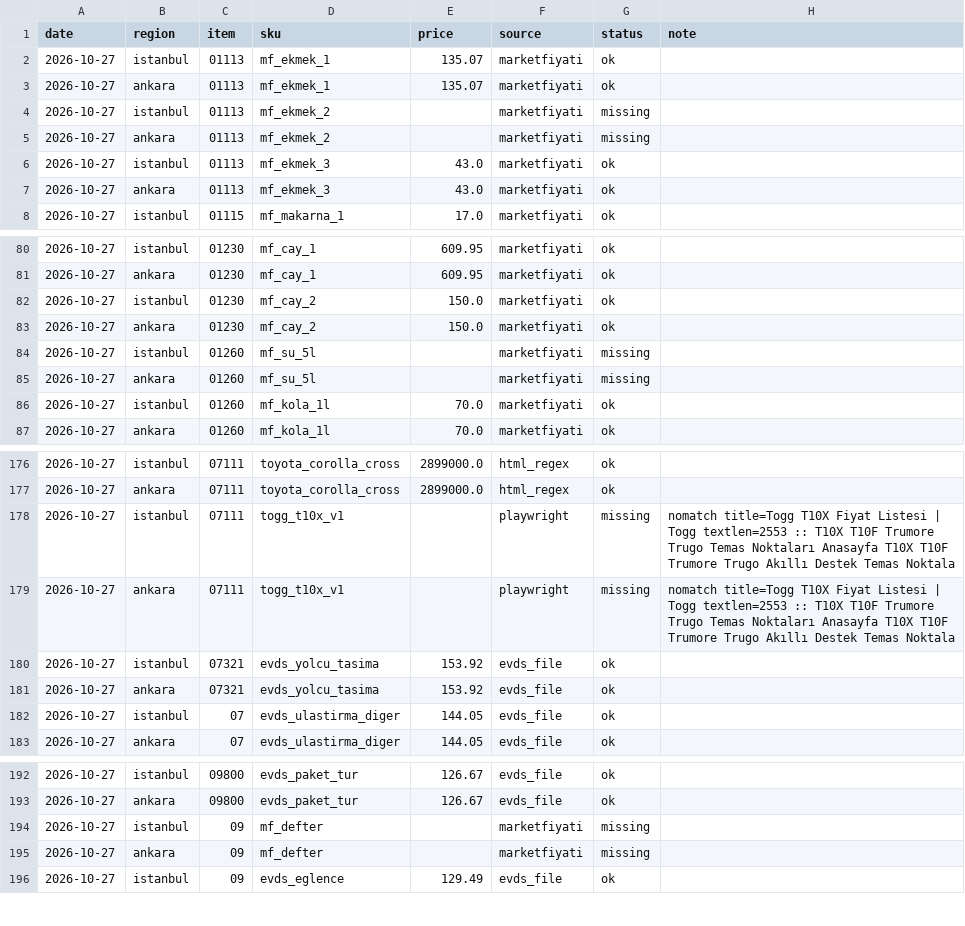
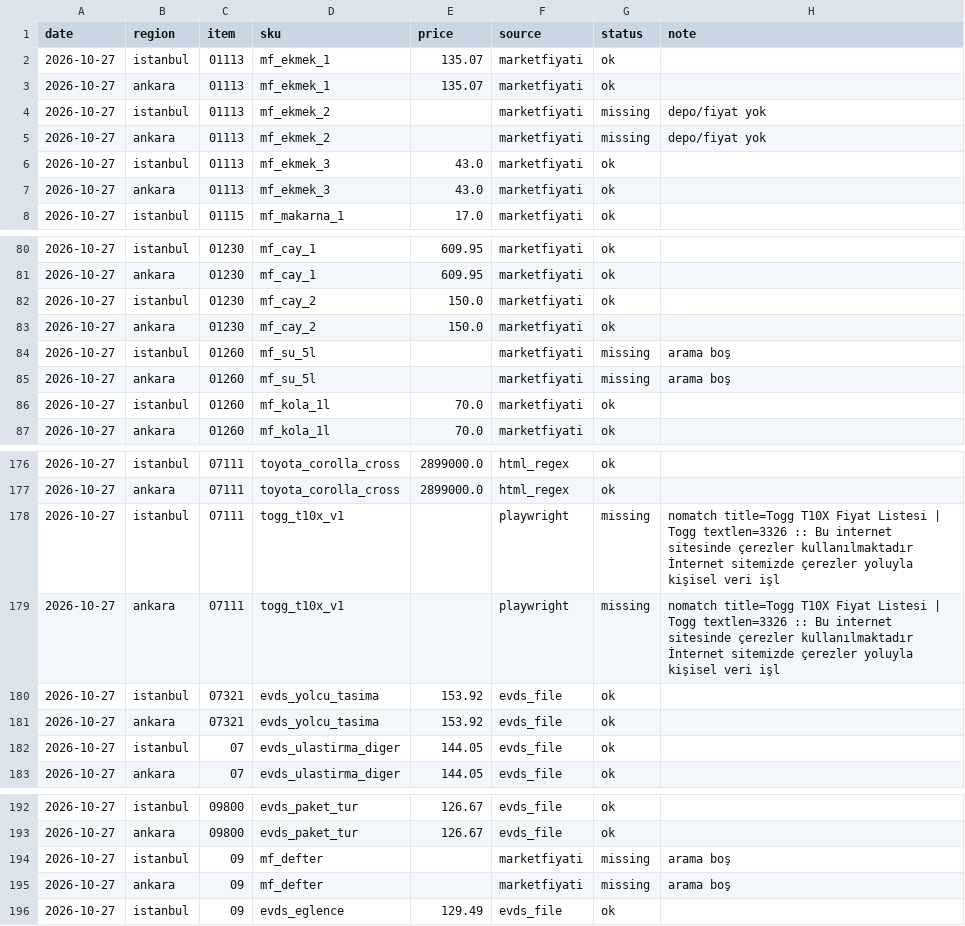
Before and after one commit to fkasap/KTufe, a CSV file: data/raw/2026-10-27.csv, drawn as a sheet; only a part is shown, gaps mark what is left out.

Commit message:
data: 2026-10-27 çekimi

```diff
--- a/data/raw/2026-10-27.csv
+++ b/data/raw/2026-10-27.csv
@@ -3,4 +3,4 @@ date,region,item,sku,price,source,status,note
 2026-10-27,ankara,01113,mf_ekmek_1,135.07,marketfiyati,ok,
-2026-10-27,istanbul,01113,mf_ekmek_2,,marketfiyati,missing,
-2026-10-27,ankara,01113,mf_ekmek_2,,marketfiyati,missing,
+2026-10-27,istanbul,01113,mf_ekmek_2,,marketfiyati,missing,depo/fiyat yok
+2026-10-27,ankara,01113,mf_ekmek_2,,marketfiyati,missing,depo/fiyat yok
 2026-10-27,istanbul,01113,mf_ekmek_3,43.0,marketfiyati,ok,
@@ -83,4 +83,4 @@ date,region,item,sku,price,source,status,note
 2026-10-27,ankara,01230,mf_cay_2,150.0,marketfiyati,ok,
-2026-10-27,istanbul,01260,mf_su_5l,,marketfiyati,missing,
-2026-10-27,ankara,01260,mf_su_5l,,marketfiyati,missing,
+2026-10-27,istanbul,01260,mf_su_5l,,marketfiyati,missing,arama boş
+2026-10-27,ankara,01260,mf_su_5l,,marketfiyati,missing,arama boş
 2026-10-27,istanbul,01260,mf_kola_1l,70.0,marketfiyati,ok,
@@ -177,4 +177,4 @@ date,region,item,sku,price,source,status,note
 2026-10-27,ankara,07111,toyota_corolla_cross,2899000.0,html_regex,ok,
-2026-10-27,istanbul,07111,togg_t10x_v1,,playwright,missing,nomatch title=Togg T10X Fiyat Listesi | Togg textlen=2553 :: T10X T10F Trumore Trugo Temas Noktaları Anasayfa T10X T10F Trumore Trugo Akıllı Destek Temas Noktala
-2026-10-27,ankara,07111,togg_t10x_v1,,playwright,missing,nomatch title=Togg T10X Fiyat Listesi | Togg textlen=2553 :: T10X T10F Trumore Trugo Temas Noktaları Anasayfa T10X T10F Trumore Trugo Akıllı Destek Temas Noktala
+2026-10-27,istanbul,07111,togg_t10x_v1,,playwright,missing,nomatch title=Togg T10X Fiyat Listesi | Togg textlen=3326 :: Bu internet sitesinde çerezler kullanılmaktadır İnternet sitemizde çerezler yoluyla kişisel veri işl
+2026-10-27,ankara,07111,togg_t10x_v1,,playwright,missing,nomatch title=Togg T10X Fiyat Listesi | Togg textlen=3326 :: Bu internet sitesinde çerezler kullanılmaktadır İnternet sitemizde çerezler yoluyla kişisel veri işl
 2026-10-27,istanbul,07321,evds_yolcu_tasima,153.92,evds_file,ok,
@@ -193,4 +193,4 @@ date,region,item,sku,price,source,status,note
 2026-10-27,ankara,09800,evds_paket_tur,126.67,evds_file,ok,
-2026-10-27,istanbul,09,mf_defter,,marketfiyati,missing,
-2026-10-27,ankara,09,mf_defter,,marketfiyati,missing,
+2026-10-27,istanbul,09,mf_defter,,marketfiyati,missing,arama boş
+2026-10-27,ankara,09,mf_defter,,marketfiyati,missing,arama boş
 2026-10-27,istanbul,09,evds_eglence,129.49,evds_file,ok,
```
Also changed, not shown: 1 other file.
